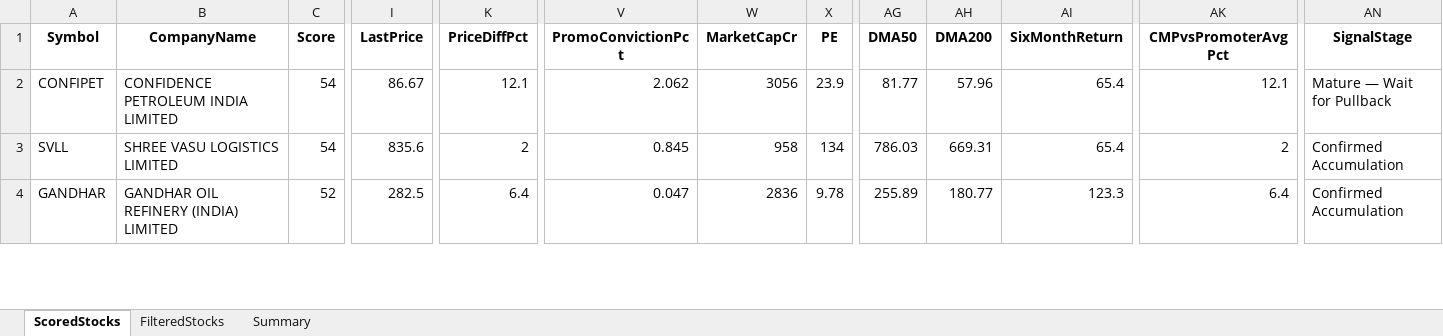
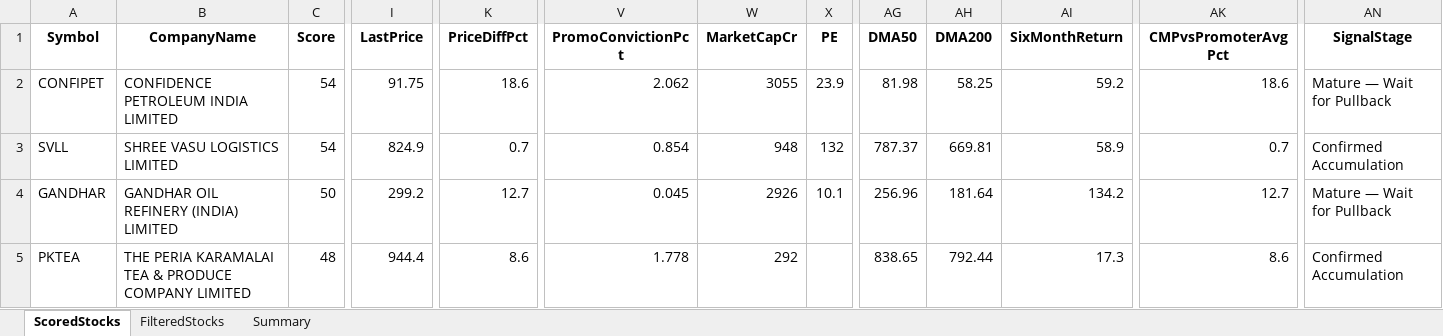
Before and after one commit to rajeshbedse/rbedse, an Excel workbook: output/2026-10-07/enriched_analysis.xlsx, sheet ScoredStocks, drawn as a sheet; only a part is shown, gaps mark what is left out; values as stored, in another font and other column widths than the file's, no borders; rows hold the shown columns only; the diff covers the shown part only; the diff names each change by its address in the sheet, - before the commit and + after, or states it on an @@ line.

```diff
--- a/output/2026-10-07/enriched_analysis.xlsx (sheet ScoredStocks)
+++ b/output/2026-10-07/enriched_analysis.xlsx (sheet ScoredStocks)
-I2 (LastPrice): 86.67
+I2 (LastPrice): 91.75
-K2 (PriceDiffPct): 12.1
+K2 (PriceDiffPct): 18.6
-W2 (MarketCapCr): 3056
+W2 (MarketCapCr): 3055
-AG2 (DMA50): 81.77
+AG2 (DMA50): 81.98
-AH2 (DMA200): 57.96
+AH2 (DMA200): 58.25
-AI2 (SixMonthReturn): 65.4
+AI2 (SixMonthReturn): 59.2
-AK2 (CMPvsPromoterAvgPct): 12.1
+AK2 (CMPvsPromoterAvgPct): 18.6
-I3 (LastPrice): 835.6
+I3 (LastPrice): 824.9
-K3 (PriceDiffPct): 2
+K3 (PriceDiffPct): 0.7
-V3 (PromoConvictionPct): 0.845
+V3 (PromoConvictionPct): 0.854
-W3 (MarketCapCr): 958
+W3 (MarketCapCr): 948
-X3 (PE): 134
+X3 (PE): 132
-AG3 (DMA50): 786.03
+AG3 (DMA50): 787.37
-AH3 (DMA200): 669.31
+AH3 (DMA200): 669.81
-AI3 (SixMonthReturn): 65.4
+AI3 (SixMonthReturn): 58.9
-AK3 (CMPvsPromoterAvgPct): 2
+AK3 (CMPvsPromoterAvgPct): 0.7
-C4 (Score): 52
+C4 (Score): 50
-I4 (LastPrice): 282.5
+I4 (LastPrice): 299.2
-K4 (PriceDiffPct): 6.4
+K4 (PriceDiffPct): 12.7
-V4 (PromoConvictionPct): 0.047
+V4 (PromoConvictionPct): 0.045
-W4 (MarketCapCr): 2836
+W4 (MarketCapCr): 2926
-X4 (PE): 9.78
+X4 (PE): 10.1
-AG4 (DMA50): 255.89
+AG4 (DMA50): 256.96
-AH4 (DMA200): 180.77
+AH4 (DMA200): 181.64
-AI4 (SixMonthReturn): 123.3
+AI4 (SixMonthReturn): 134.2
-AK4 (CMPvsPromoterAvgPct): 6.4
+AK4 (CMPvsPromoterAvgPct): 12.7
-AN4 (SignalStage): Confirmed Accumulation
+AN4 (SignalStage): Mature — Wait for Pullback
+row 5: PKTEA | THE PERIA KARAMALAI TEA & PRODUCE COMPANY LIMITED | 48 | 944.4 | 8.6 | 1.778 | 292 |  | 838.65 | 792.44 | 17.3 | 8.6 | Confirmed Accumulation
```
Also changed, not shown: 7 added rows, 8 removed rows and 306 edited cells elsewhere in this sheet, sheet FilteredStocks, sheet Summary, 11 other files.
